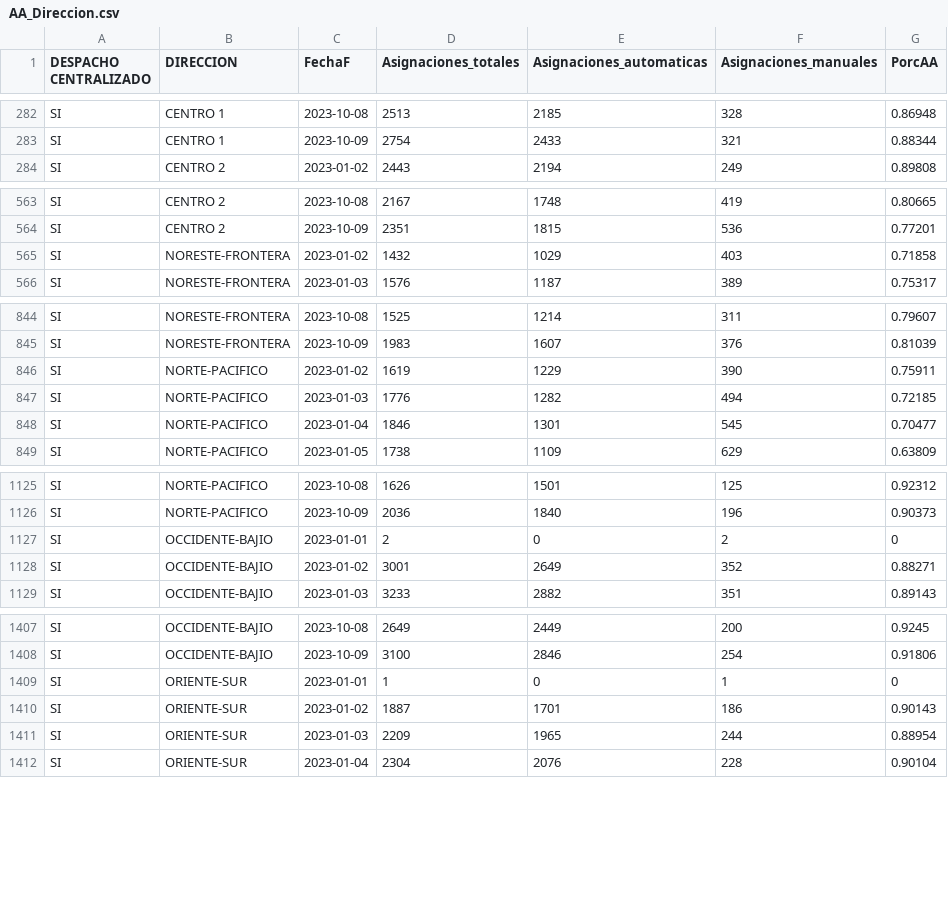
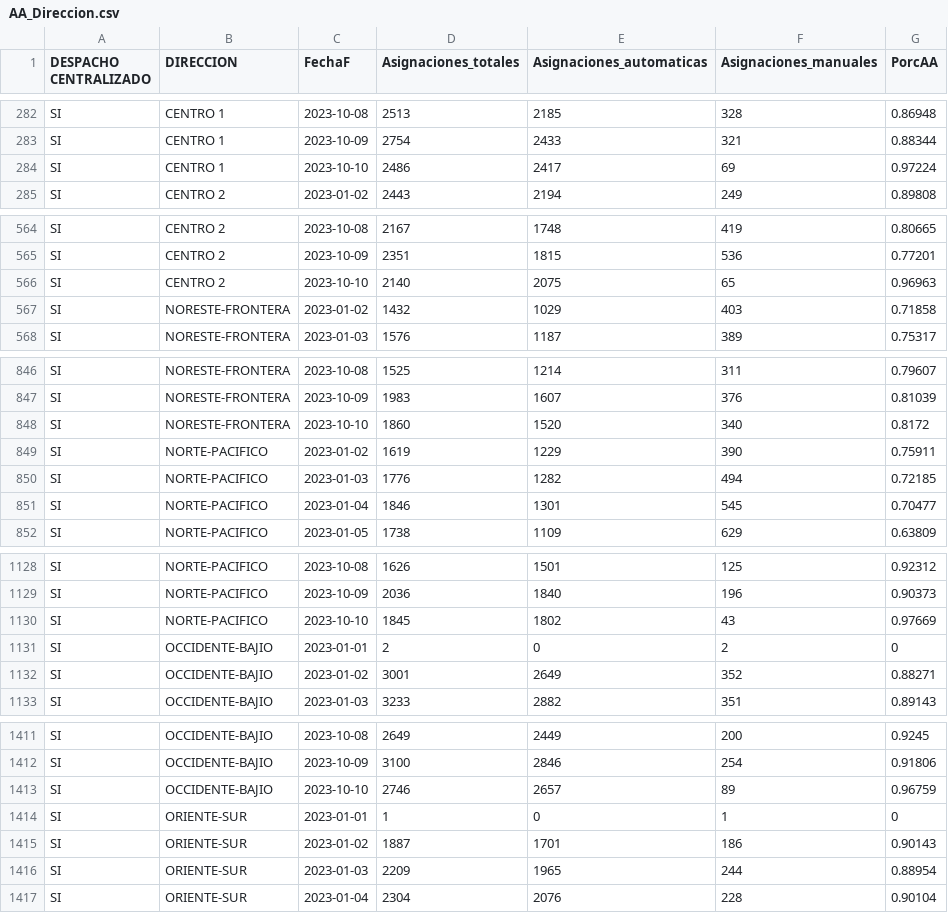
Before and after one commit to tpmineriadatos/tpmineriadatos.github.io, a CSV file: MineriaDD/fuentes/AA_Direccion.csv, drawn as a sheet; only a part is shown, gaps mark what is left out; the diff covers the shown part only; the diff names each change by its address in the sheet, - before the commit and + after, or states it on an @@ line.

```diff
--- a/MineriaDD/fuentes/AA_Direccion.csv
+++ b/MineriaDD/fuentes/AA_Direccion.csv
+row 284: SI | CENTRO 1 | 2023-10-10 | 2486 | 2417 | 69 | 0.97224
+row 566: SI | CENTRO 2 | 2023-10-10 | 2140 | 2075 | 65 | 0.96963
+row 848: SI | NORESTE-FRONTERA | 2023-10-10 | 1860 | 1520 | 340 | 0.8172
+row 1130: SI | NORTE-PACIFICO | 2023-10-10 | 1845 | 1802 | 43 | 0.97669
+row 1413: SI | OCCIDENTE-BAJIO | 2023-10-10 | 2746 | 2657 | 89 | 0.96759
```
Also changed, not shown: 1 added row elsewhere in this file, MineriaDD/fuentes/AA_Plaza.csv, MineriaDD/fuentes/AA_Region.csv, 18 other files.
